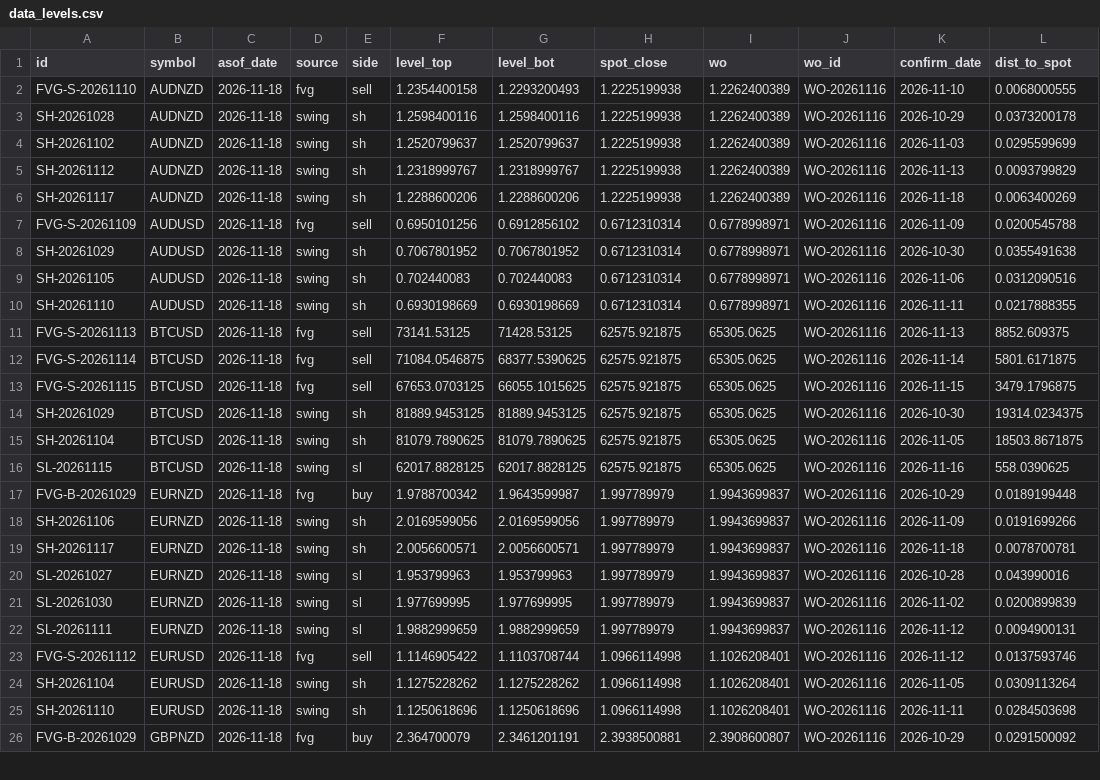
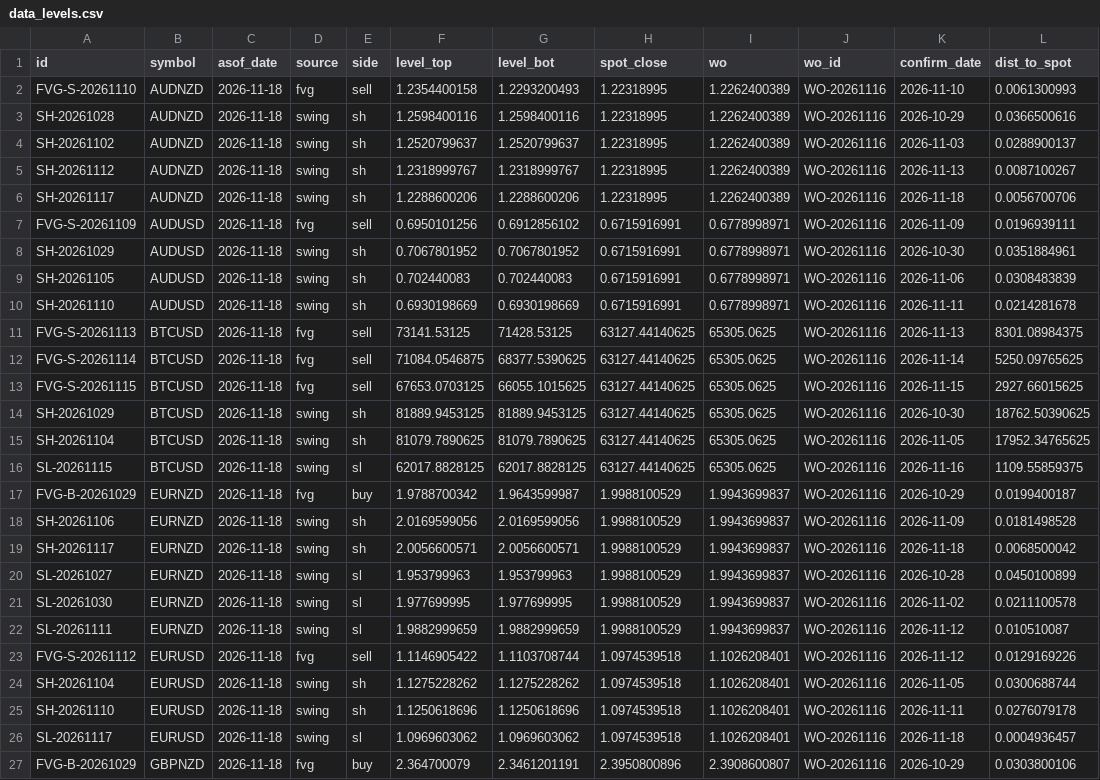
Before and after one commit to keenewong-ai/xauusd-bounce-live, a CSV file: data_levels.csv, drawn as a sheet; only a part is shown; addresses are those after the commit; the diff covers the shown part only; the diff names each change by its address in the sheet, - before the commit and + after, or states it on an @@ line.

```diff
--- a/data_levels.csv
+++ b/data_levels.csv
-H2:H6 (spot_close): 1.2225199938
+H2:H6 (spot_close): 1.22318995
-L2 (dist_to_spot): 0.0068000555
+L2 (dist_to_spot): 0.0061300993
-L3 (dist_to_spot): 0.0373200178
+L3 (dist_to_spot): 0.0366500616
-L4 (dist_to_spot): 0.0295599699
+L4 (dist_to_spot): 0.0288900137
-L5 (dist_to_spot): 0.0093799829
+L5 (dist_to_spot): 0.0087100267
-L6 (dist_to_spot): 0.0063400269
+L6 (dist_to_spot): 0.0056700706
-H7:H10 (spot_close): 0.6712310314
+H7:H10 (spot_close): 0.6715916991
-L7 (dist_to_spot): 0.0200545788
+L7 (dist_to_spot): 0.0196939111
-L8 (dist_to_spot): 0.0355491638
+L8 (dist_to_spot): 0.0351884961
-L9 (dist_to_spot): 0.0312090516
+L9 (dist_to_spot): 0.0308483839
-L10 (dist_to_spot): 0.0217888355
+L10 (dist_to_spot): 0.0214281678
-H11:H16 (spot_close): 62575.921875
+H11:H16 (spot_close): 63127.44140625
-L11 (dist_to_spot): 8852.609375
+L11 (dist_to_spot): 8301.08984375
-L12 (dist_to_spot): 5801.6171875
+L12 (dist_to_spot): 5250.09765625
-L13 (dist_to_spot): 3479.1796875
+L13 (dist_to_spot): 2927.66015625
-L14 (dist_to_spot): 19314.0234375
+L14 (dist_to_spot): 18762.50390625
-L15 (dist_to_spot): 18503.8671875
+L15 (dist_to_spot): 17952.34765625
-L16 (dist_to_spot): 558.0390625
+L16 (dist_to_spot): 1109.55859375
-H17:H22 (spot_close): 1.997789979
+H17:H22 (spot_close): 1.9988100529
-L17 (dist_to_spot): 0.0189199448
+L17 (dist_to_spot): 0.0199400187
-L18 (dist_to_spot): 0.0191699266
+L18 (dist_to_spot): 0.0181498528
-L19 (dist_to_spot): 0.0078700781
+L19 (dist_to_spot): 0.0068500042
-L20 (dist_to_spot): 0.043990016
+L20 (dist_to_spot): 0.0450100899
-L21 (dist_to_spot): 0.0200899839
+L21 (dist_to_spot): 0.0211100578
-L22 (dist_to_spot): 0.0094900131
+L22 (dist_to_spot): 0.010510087
-H23:H25 (spot_close): 1.0966114998
+H23:H25 (spot_close): 1.0974539518
-L23 (dist_to_spot): 0.0137593746
+L23 (dist_to_spot): 0.0129169226
-L24 (dist_to_spot): 0.0309113264
+L24 (dist_to_spot): 0.0300688744
-L25 (dist_to_spot): 0.0284503698
+L25 (dist_to_spot): 0.0276079178
+row 26: SL-20261117 | EURUSD | 2026-11-18 | swing | sl | 1.0969603062 | 1.0969603062 | 1.0974539518 | 1.1026208401 | WO-20261116 | 2026-11-18 | 0.0004936457
-H27 (spot_close): 2.3938500881
+H27 (spot_close): 2.3950800896
-L27 (dist_to_spot): 0.0291500092
+L27 (dist_to_spot): 0.0303800106
```
Also changed, not shown: 3 added rows and 86 edited cells elsewhere in this file, data_hist.csv, 2 other files.
